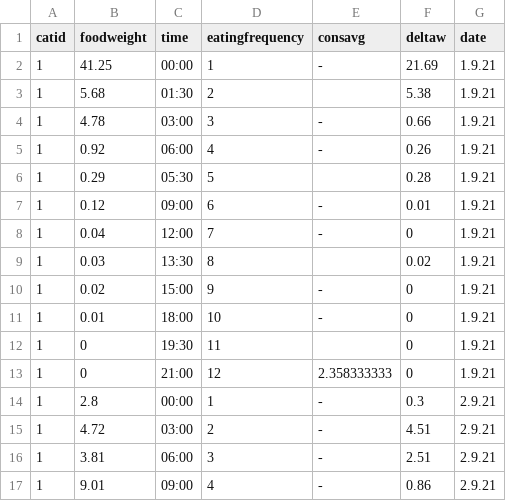
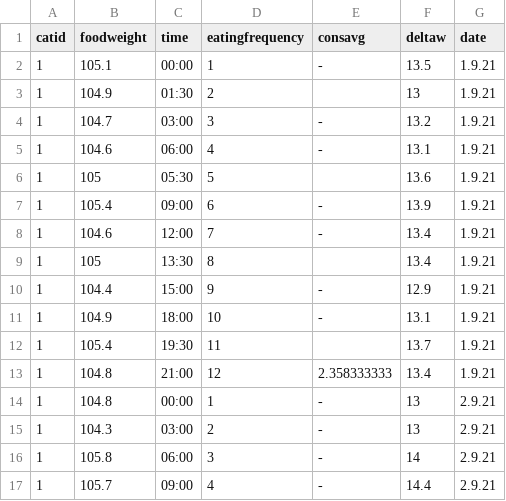
Before and after one commit to avichaynega/Final-Project, a CSV file: dataset/ds.csv, drawn as a sheet; only a part is shown; the diff covers the shown part only.

Commit message:
Add files via upload

```diff
--- a/dataset/ds.csv
+++ b/dataset/ds.csv
@@ -1,17 +1,17 @@
 catid,foodweight,time,eatingfrequency,consavg,deltaw,date
-1,41.25,00:00,1,-,21.69,1.9.21
-1,5.68,01:30,2,,5.38,1.9.21
-1,4.78,03:00,3,-,0.66,1.9.21
-1,0.92,06:00,4,-,0.26,1.9.21
-1,0.29,05:30,5,,0.28,1.9.21
-1,0.12,09:00,6,-,0.01,1.9.21
-1,0.04,12:00,7,-,0,1.9.21
-1,0.03,13:30,8,,0.02,1.9.21
-1,0.02,15:00,9,-,0,1.9.21
-1,0.01,18:00,10,-,0,1.9.21
-1,0,19:30,11,,0,1.9.21
-1,0,21:00,12,2.358333333,0,1.9.21
-1,2.8,00:00,1,-,0.3,2.9.21
-1,4.72,03:00,2,-,4.51,2.9.21
-1,3.81,06:00,3,-,2.51,2.9.21
-1,9.01,09:00,4,-,0.86,2.9.21
+1,105.1,00:00,1,-,13.5,1.9.21
+1,104.9,01:30,2,,13,1.9.21
+1,104.7,03:00,3,-,13.2,1.9.21
+1,104.6,06:00,4,-,13.1,1.9.21
+1,105,05:30,5,,13.6,1.9.21
+1,105.4,09:00,6,-,13.9,1.9.21
+1,104.6,12:00,7,-,13.4,1.9.21
+1,105,13:30,8,,13.4,1.9.21
+1,104.4,15:00,9,-,12.9,1.9.21
+1,104.9,18:00,10,-,13.1,1.9.21
+1,105.4,19:30,11,,13.7,1.9.21
+1,104.8,21:00,12,2.358333333,13.4,1.9.21
+1,104.8,00:00,1,-,13,2.9.21
+1,104.3,03:00,2,-,13,2.9.21
+1,105.8,06:00,3,-,14,2.9.21
+1,105.7,09:00,4,-,14.4,2.9.21
```
Also changed, not shown: 168 edited cells elsewhere in this file.
